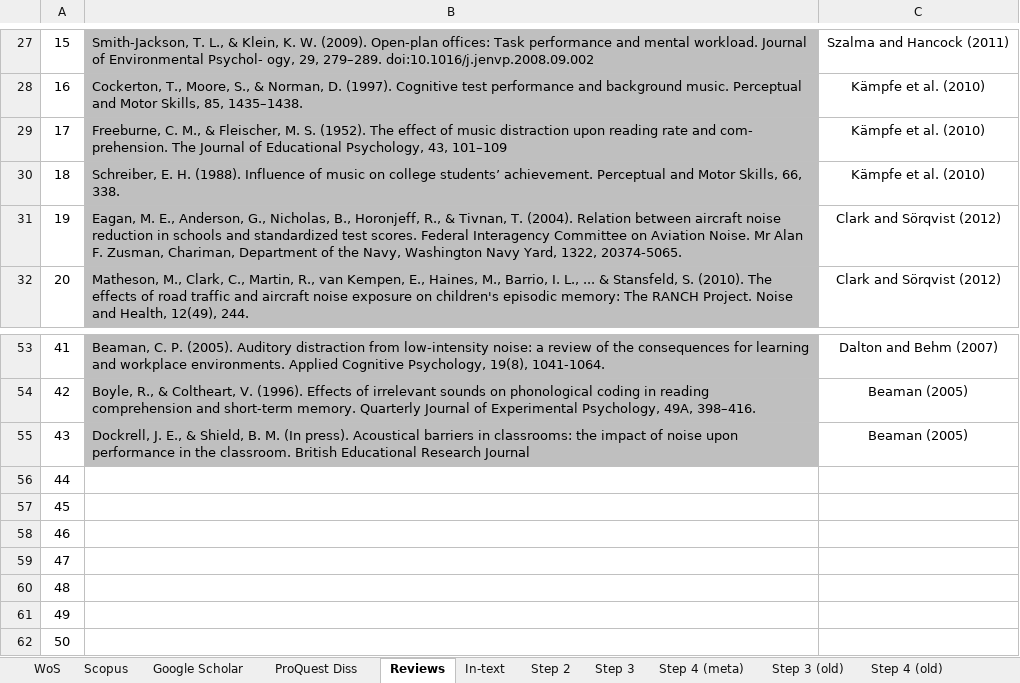
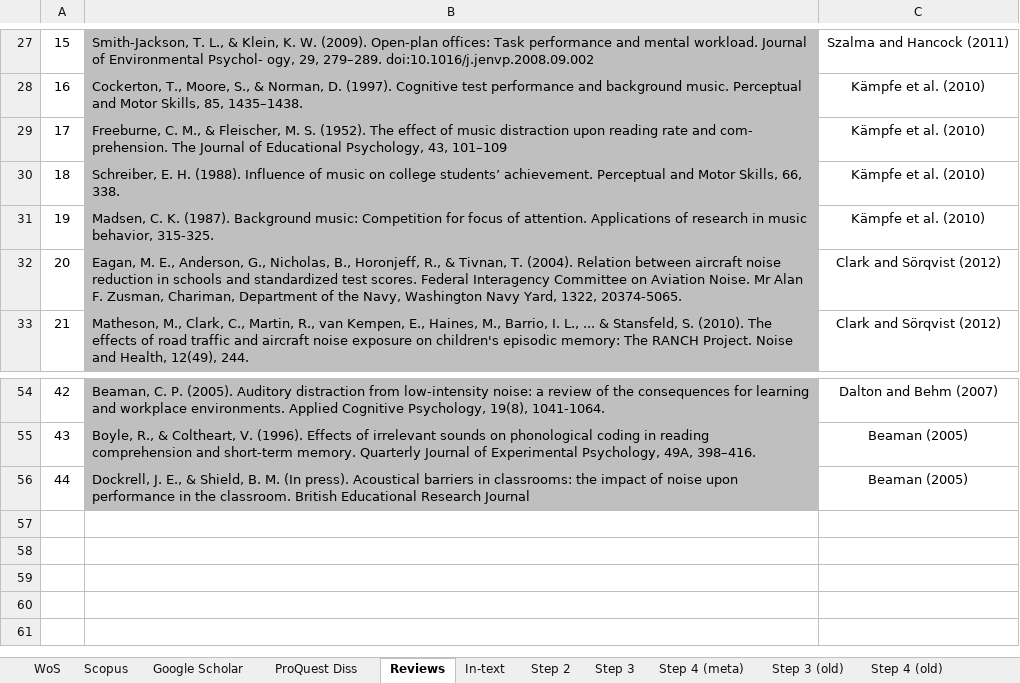
Before and after one commit to martin-vasilev/reading_sounds, an Excel workbook: Literature_search/database.xlsx, sheet Reviews, drawn as a sheet; only a part is shown, gaps mark what is left out; values as stored, in another font and other column widths than the file's, no borders; removed rows and columns are numbered as before the commit, all else as after; the diff names each change by its address in the sheet, - before the commit and + after, or states it on an @@ line.

```diff
--- a/Literature_search/database.xlsx (sheet Reviews)
+++ b/Literature_search/database.xlsx (sheet Reviews)
+row 31: 19 | Madsen, C. K. (1987). Background music: Competition for focus of attention. Applications of research in music behavior, 315-325. | Kämpfe et al. (2010)
@@ column A renumbered between rows 32 and 56 @@
-row 56: 44
-row 57: 45
-row 58: 46
-row 59: 47
-row 60: 48
-row 61: 49
-row 62: 50
```
Also changed, not shown: sheet Step 4 (meta), sheet Step 3, sheet Step 2, 6 other files.
